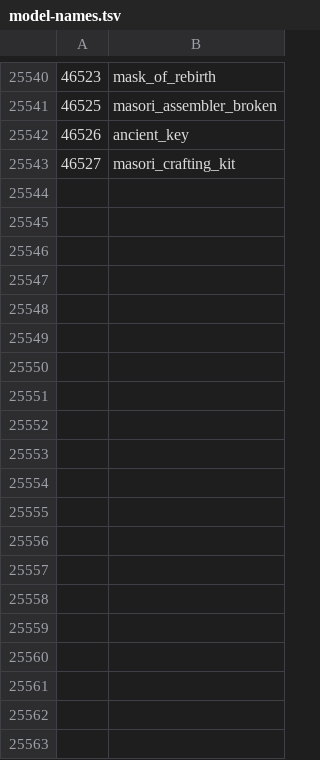
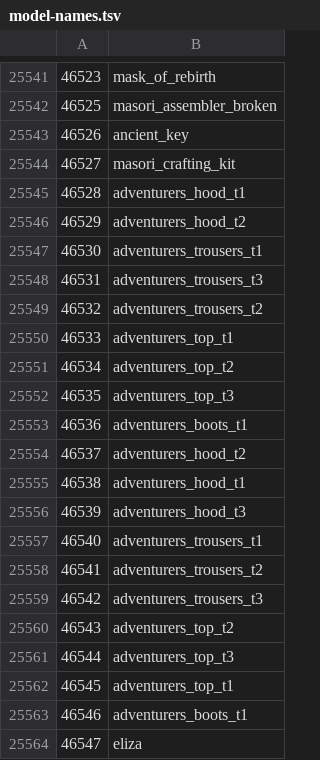
Before and after one commit to ThatGamerBlue/cs2-decompiler, a TSV file: src/main/resources/org/runestar/cs2/model-names.tsv, drawn as a sheet; only a part is shown, gaps mark what is left out; the diff covers the shown part only; the diff names each change by its address in the sheet, - before the commit and + after, or states it on an @@ line.

Commit message:
Update names

```diff
--- a/src/main/resources/org/runestar/cs2/model-names.tsv
+++ b/src/main/resources/org/runestar/cs2/model-names.tsv
+row 25545: 46528 | adventurers_hood_t1
+row 25546: 46529 | adventurers_hood_t2
+row 25547: 46530 | adventurers_trousers_t1
+row 25548: 46531 | adventurers_trousers_t3
+row 25549: 46532 | adventurers_trousers_t2
+row 25550: 46533 | adventurers_top_t1
+row 25551: 46534 | adventurers_top_t2
+row 25552: 46535 | adventurers_top_t3
+row 25553: 46536 | adventurers_boots_t1
+row 25554: 46537 | adventurers_hood_t2
+row 25555: 46538 | adventurers_hood_t1
+row 25556: 46539 | adventurers_hood_t3
+row 25557: 46540 | adventurers_trousers_t1
+row 25558: 46541 | adventurers_trousers_t2
+row 25559: 46542 | adventurers_trousers_t3
+row 25560: 46543 | adventurers_top_t2
+row 25561: 46544 | adventurers_top_t3
+row 25562: 46545 | adventurers_top_t1
+row 25563: 46546 | adventurers_boots_t1
+row 25564: 46547 | eliza
```
Also changed, not shown: 31 added rows and 3 edited cells elsewhere in this file, src/main/resources/org/runestar/cs2/dbcolumn-names.tsv, src/main/resources/org/runestar/cs2/loc-names.tsv, 6 other files.
